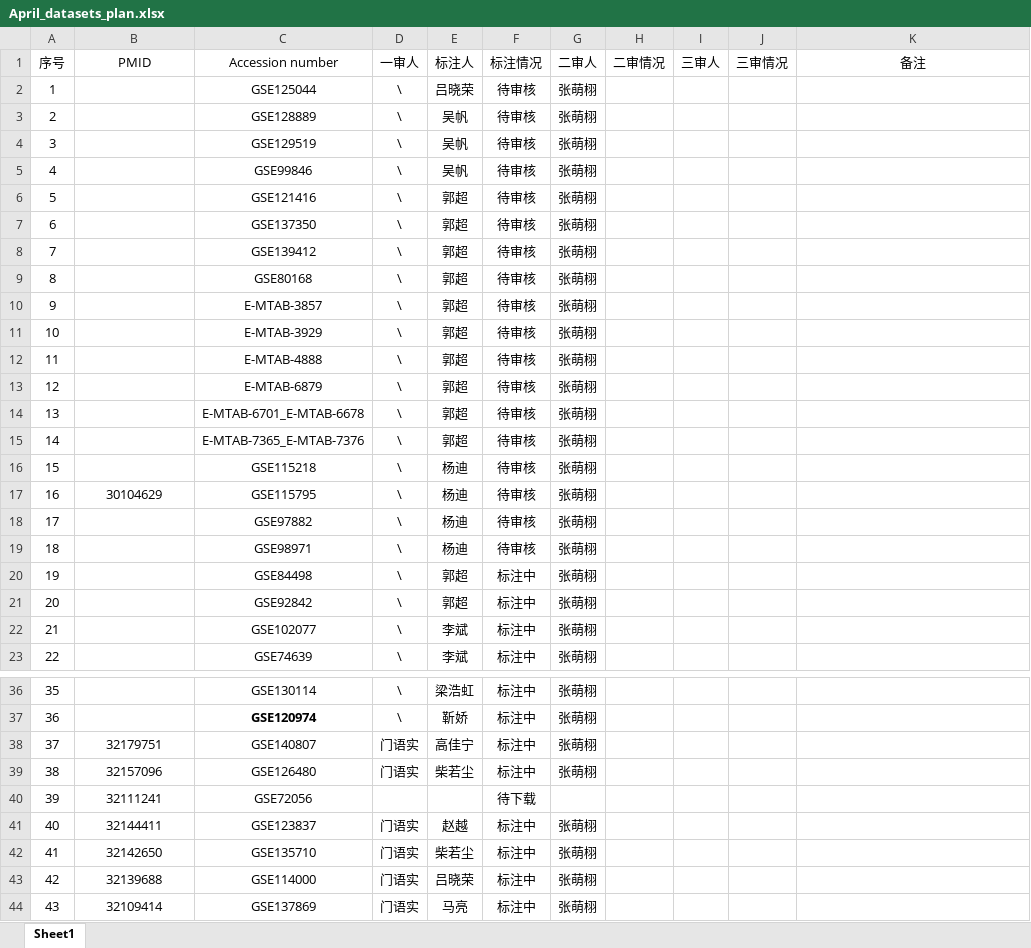
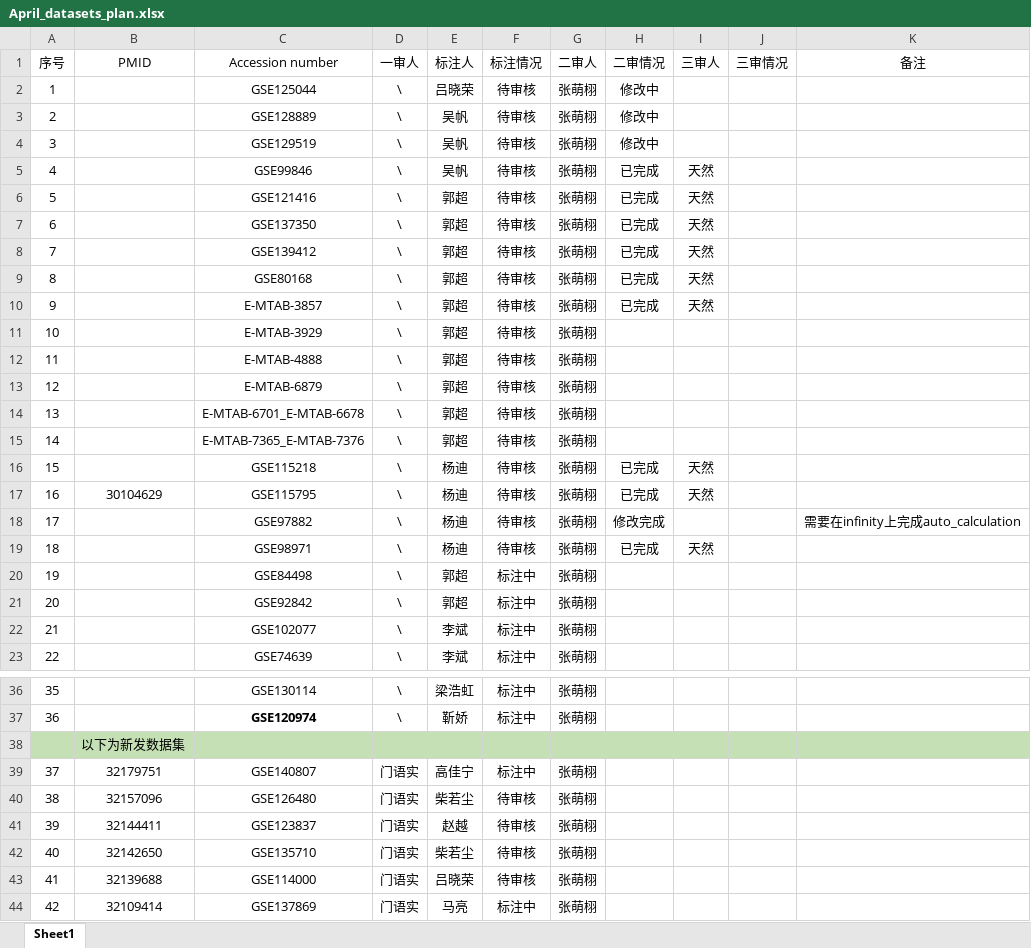
Before and after one commit to mxz-2020/Dataset-Annotation-and-Inspection, an Excel workbook: April_datasets_plan.xlsx, sheet Sheet1, drawn as a sheet; only a part is shown, gaps mark what is left out; values as stored, in another font and other column widths than the file's, no borders; removed rows and columns are numbered as before the commit, all else as after; the diff covers the shown part only; the diff names each change by its address in the sheet, - before the commit and + after, or states it on an @@ line.

```diff
--- a/April_datasets_plan.xlsx (sheet Sheet1)
+++ b/April_datasets_plan.xlsx (sheet Sheet1)
-H2:H4 (二审情况): (empty)
+H2:H4 (二审情况): 修改中
-H5:H10 (二审情况): (empty)
+H5:H10 (二审情况): 已完成
-I5:I10 (三审人): (empty)
+I5:I10 (三审人): 天然
-H16:H17 (二审情况): (empty)
+H16:H17 (二审情况): 已完成
-I16:I17 (三审人): (empty)
+I16:I17 (三审人): 天然
-H18 (二审情况): (empty)
+H18 (二审情况): 修改完成
-K18 (备注): (empty)
+K18 (备注): 需要在infinity上完成auto_calculation
-H19 (二审情况): (empty)
+H19 (二审情况): 已完成
-I19 (三审人): (empty)
+I19 (三审人): 天然
+row 38:  | 以下为新发数据集
-F40 (标注情况): 标注中
+F40 (标注情况): 待审核
-row 40: 39 | 32111241 | GSE72056 |  |  | 待下载
@@ column A (序号) renumbered between rows 41 and 61 @@
-F41:F43 (标注情况): 标注中
+F41:F43 (标注情况): 待审核
```
Also changed, not shown: 26 added rows and 41 edited cells elsewhere in this sheet.
